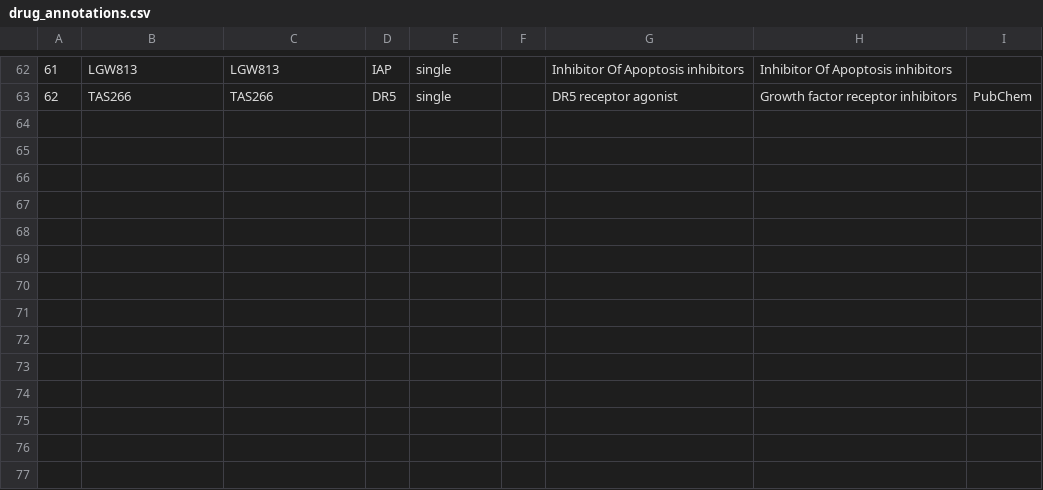
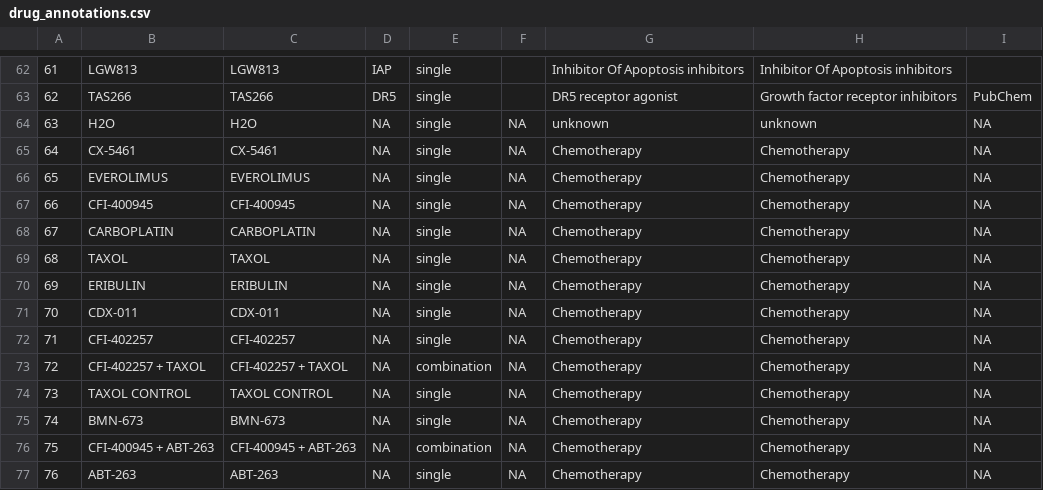
Before and after one commit to bhklab/XevaDI, a CSV file: annotations/drug_annotations.csv, drawn as a sheet; only a part is shown, gaps mark what is left out; the diff names each change by its address in the sheet, - before the commit and + after, or states it on an @@ line.

Commit message:
updates to drug annotation files

```diff
--- a/annotations/drug_annotations.csv
+++ b/annotations/drug_annotations.csv
+row 64: 63 | H2O | H2O | NA | single | NA | unknown | unknown | NA
+row 65: 64 | CX-5461 | CX-5461 | NA | single | NA | Chemotherapy | Chemotherapy | NA
+row 66: 65 | EVEROLIMUS | EVEROLIMUS | NA | single | NA | Chemotherapy | Chemotherapy | NA
+row 67: 66 | CFI-400945 | CFI-400945 | NA | single | NA | Chemotherapy | Chemotherapy | NA
+row 68: 67 | CARBOPLATIN | CARBOPLATIN | NA | single | NA | Chemotherapy | Chemotherapy | NA
+row 69: 68 | TAXOL | TAXOL | NA | single | NA | Chemotherapy | Chemotherapy | NA
+row 70: 69 | ERIBULIN | ERIBULIN | NA | single | NA | Chemotherapy | Chemotherapy | NA
+row 71: 70 | CDX-011 | CDX-011 | NA | single | NA | Chemotherapy | Chemotherapy | NA
+row 72: 71 | CFI-402257 | CFI-402257 | NA | single | NA | Chemotherapy | Chemotherapy | NA
+row 73: 72 | CFI-402257 + TAXOL | CFI-402257 + TAXOL | NA | combination | NA | Chemotherapy | Chemotherapy | NA
+row 74: 73 | TAXOL CONTROL | TAXOL CONTROL | NA | single | NA | Chemotherapy | Chemotherapy | NA
+row 75: 74 | BMN-673 | BMN-673 | NA | single | NA | Chemotherapy | Chemotherapy | NA
+row 76: 75 | CFI-400945 + ABT-263 | CFI-400945 + ABT-263 | NA | combination | NA | Chemotherapy | Chemotherapy | NA
+row 77: 76 | ABT-263 | ABT-263 | NA | single | NA | Chemotherapy | Chemotherapy | NA
```
Also changed, not shown: 1 other file.
